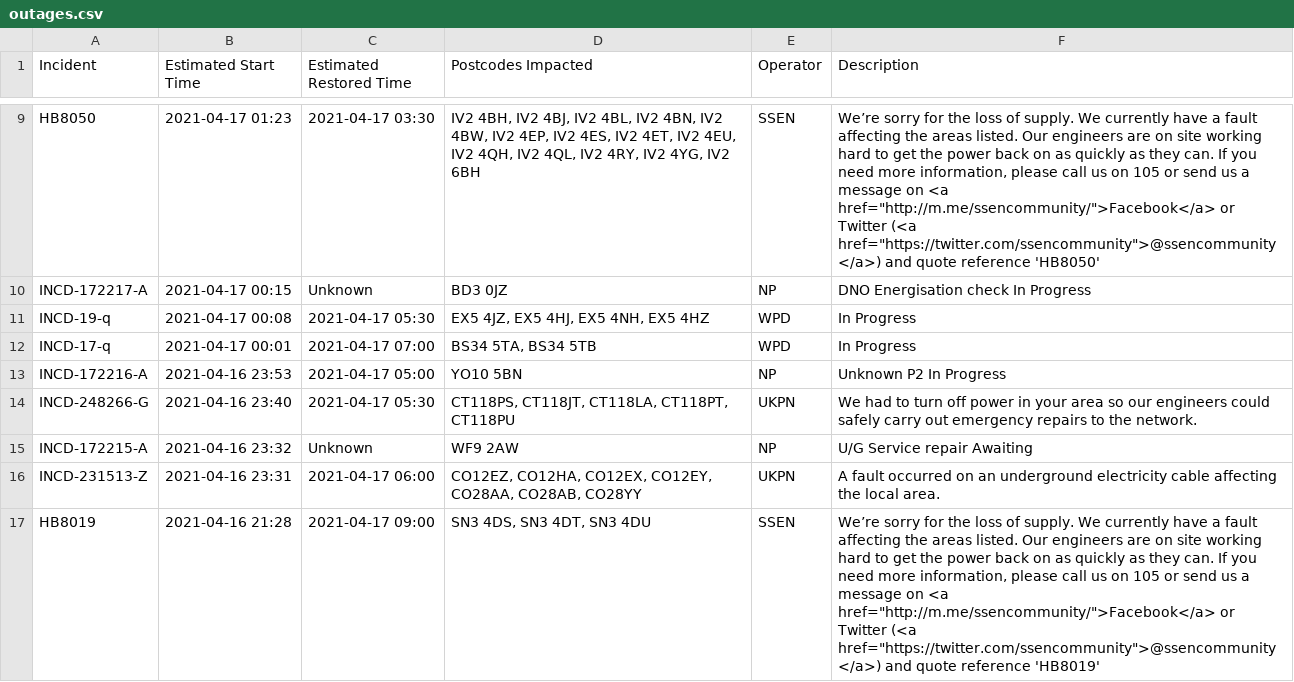
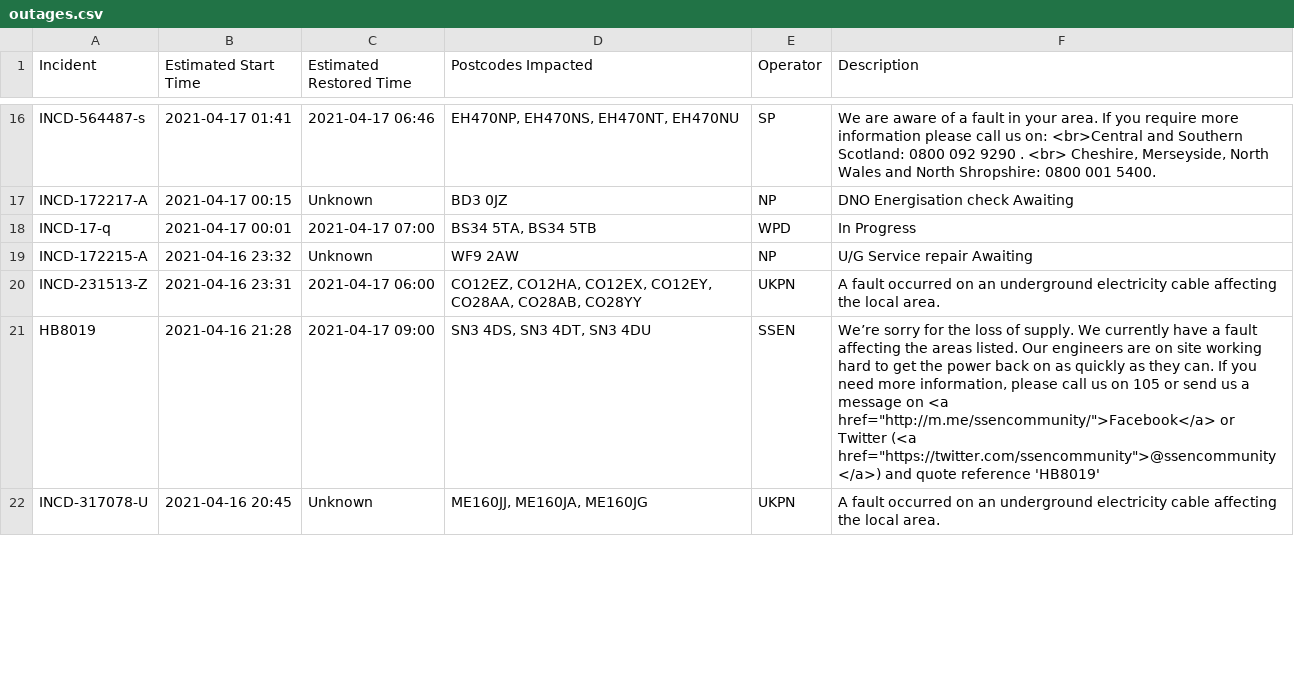
Before and after one commit to OSUKED/Outage-Watch, a CSV file: docs/data/outages.csv, drawn as a sheet; only a part is shown, gaps mark what is left out; the shorter side is filled out with more unchanged rows; removed rows and columns are numbered as before the commit, all else as after; the diff covers the shown part only; the diff names each change by its address in the sheet, - before the commit and + after, or states it on an @@ line.

```diff
--- a/docs/data/outages.csv
+++ b/docs/data/outages.csv
-row 9: HB8050 | 2021-04-17 01:23 | 2021-04-17 03:30 | IV2 4BH, IV2 4BJ, IV2 4BL, IV2 4BN, IV2 4BW, IV2 4EP, IV2 4ES, IV2 4ET, IV2 4EU, IV2 4QH, IV2 4QL, IV2 4RY, IV2 4YG, IV2 6BH | SSEN | We’re sorry for the loss of supply. We currently have a fault affecting the areas listed. Our engineers are on site working hard to get the power back on as quickly as they can. If you need more information, please call us on 105 or send us a message on <a href="http://m.me/ssencommunity/">Facebook</a> or Twitter (<a href="https://twitter.com/ssencommunity">@ssencommunity</a>) and quote reference 'HB8050'
+row 16: INCD-564487-s | 2021-04-17 01:41 | 2021-04-17 06:46 | EH470NP, EH470NS, EH470NT, EH470NU | SP | We are aware of a fault in your area. If you require more information please call us on: <br>Central and Southern Scotland: 0800 092 9290 . <br> Cheshire, Merseyside, North Wales and North Shropshire: 0800 001 5400.
-F17 (Description): DNO Energisation check In Progress
+F17 (Description): DNO Energisation check Awaiting
-row 11: INCD-19-q | 2021-04-17 00:08 | 2021-04-17 05:30 | EX5 4JZ, EX5 4HJ, EX5 4NH, EX5 4HZ | WPD | In Progress
-row 13: INCD-172216-A | 2021-04-16 23:53 | 2021-04-17 05:00 | YO10 5BN | NP | Unknown P2 In Progress
-row 14: INCD-248266-G | 2021-04-16 23:40 | 2021-04-17 05:30 | CT118PS, CT118JT, CT118LA, CT118PT, CT118PU | UKPN | We had to turn off power in your area so our engineers could safely carry out emergency repairs to the network.
```
Also changed, not shown: 8 added rows, 1 removed row, 1 moved row and 4 edited cells elsewhere in this file, 8 other files.
